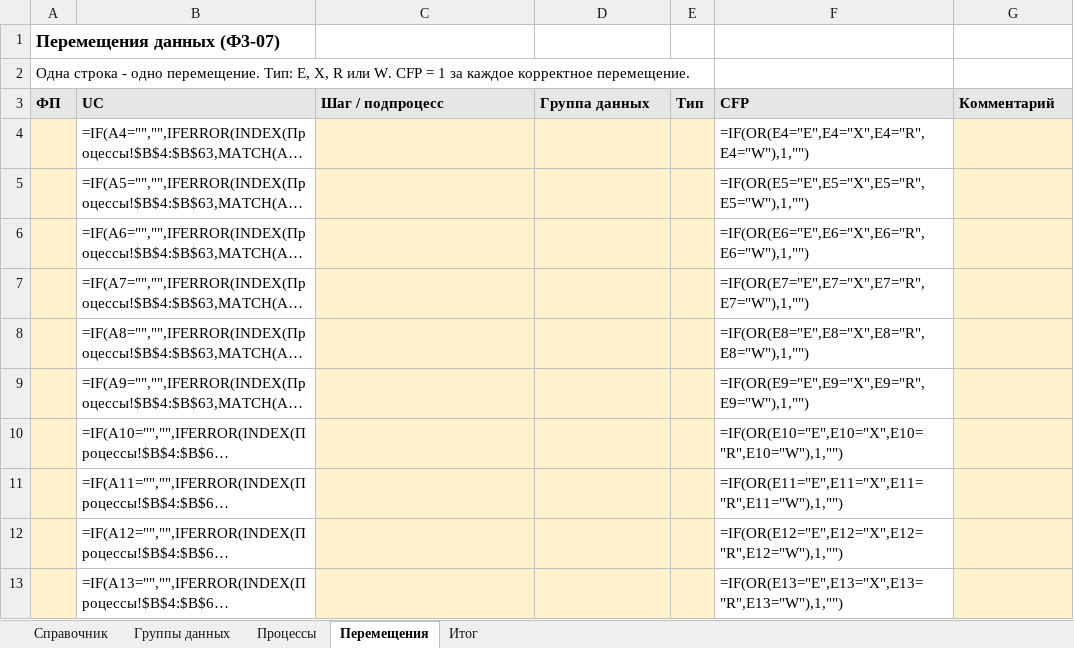
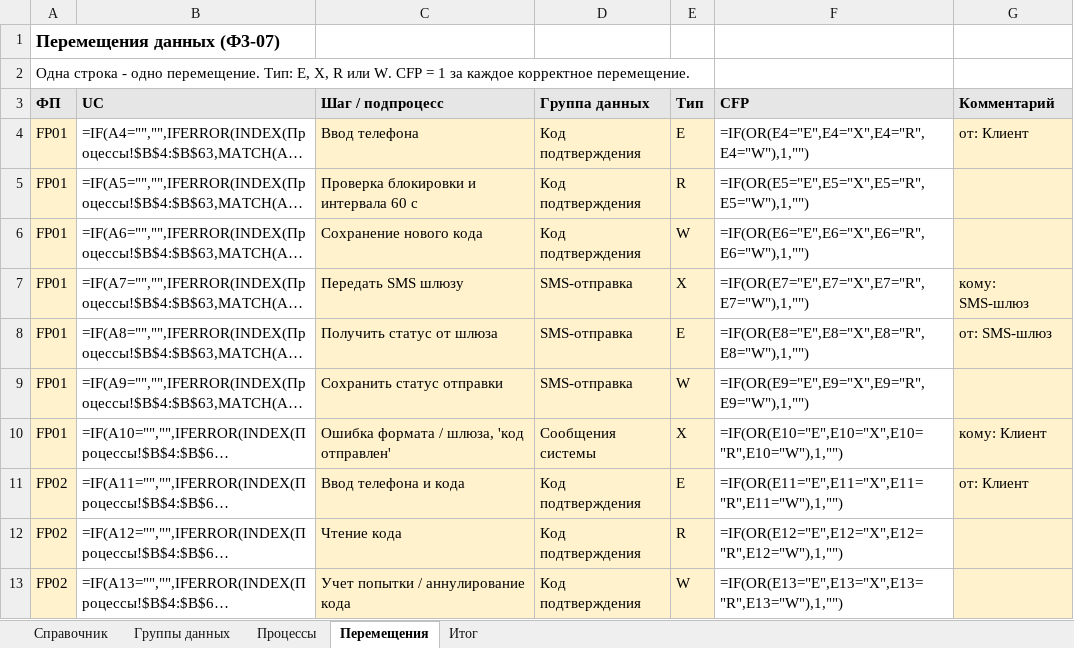
Before and after one commit to J3MeTron/ProjectManagment_CSF_2026, an Excel workbook: phase-3/COSMIC.xlsx, sheet Перемещения, drawn as a sheet; only a part is shown; long unchanged cells end in …; values as stored, in another font and other column widths than the file's, no borders; formulas without a stored value are shown as written; the diff covers the shown part only; the diff names each change by its address in the sheet, - before the commit and + after, or states it on an @@ line.

```diff
--- a/phase-3/COSMIC.xlsx (sheet Перемещения)
+++ b/phase-3/COSMIC.xlsx (sheet Перемещения)
-A4:A10 (ФП): (empty)
+A4:A10 (ФП): FP01
-C4 (Шаг / подпроцесс): (empty)
+C4 (Шаг / подпроцесс): Ввод телефона
-D4:D6 (Группа данных): (empty)
+D4:D6 (Группа данных): Код подтверждения
-E4 (Тип): (empty)
+E4 (Тип): E
-G4 (Комментарий): (empty)
+G4 (Комментарий): от: Клиент
-C5 (Шаг / подпроцесс): (empty)
+C5 (Шаг / подпроцесс): Проверка блокировки и интервала 60 с
-E5 (Тип): (empty)
+E5 (Тип): R
-C6 (Шаг / подпроцесс): (empty)
+C6 (Шаг / подпроцесс): Сохранение нового кода
-E6 (Тип): (empty)
+E6 (Тип): W
-C7 (Шаг / подпроцесс): (empty)
+C7 (Шаг / подпроцесс): Передать SMS шлюзу
-D7:D9 (Группа данных): (empty)
+D7:D9 (Группа данных): SMS-отправка
-E7 (Тип): (empty)
+E7 (Тип): X
-G7 (Комментарий): (empty)
+G7 (Комментарий): кому: SMS-шлюз
-C8 (Шаг / подпроцесс): (empty)
+C8 (Шаг / подпроцесс): Получить статус от шлюза
-E8 (Тип): (empty)
+E8 (Тип): E
-G8 (Комментарий): (empty)
+G8 (Комментарий): от: SMS-шлюз
-C9 (Шаг / подпроцесс): (empty)
+C9 (Шаг / подпроцесс): Сохранить статус отправки
-E9 (Тип): (empty)
+E9 (Тип): W
-C10 (Шаг / подпроцесс): (empty)
+C10 (Шаг / подпроцесс): Ошибка формата / шлюза, 'код отправлен'
-D10 (Группа данных): (empty)
+D10 (Группа данных): Сообщения системы
-E10 (Тип): (empty)
+E10 (Тип): X
-G10 (Комментарий): (empty)
+G10 (Комментарий): кому: Клиент
-A11:A13 (ФП): (empty)
+A11:A13 (ФП): FP02
-C11 (Шаг / подпроцесс): (empty)
+C11 (Шаг / подпроцесс): Ввод телефона и кода
-D11:D13 (Группа данных): (empty)
+D11:D13 (Группа данных): Код подтверждения
-E11 (Тип): (empty)
+E11 (Тип): E
-G11 (Комментарий): (empty)
+G11 (Комментарий): от: Клиент
-C12 (Шаг / подпроцесс): (empty)
+C12 (Шаг / подпроцесс): Чтение кода
-E12 (Тип): (empty)
+E12 (Тип): R
-C13 (Шаг / подпроцесс): (empty)
+C13 (Шаг / подпроцесс): Учет попытки / аннулирование кода
-E13 (Тип): (empty)
+E13 (Тип): W
```
Also changed, not shown: 1091 edited cells elsewhere in this sheet, sheet Процессы, sheet Группы данных, sheet Итог, phase-3/UCP.xlsx, phase-3/Покер.xlsx, 1 other file.
